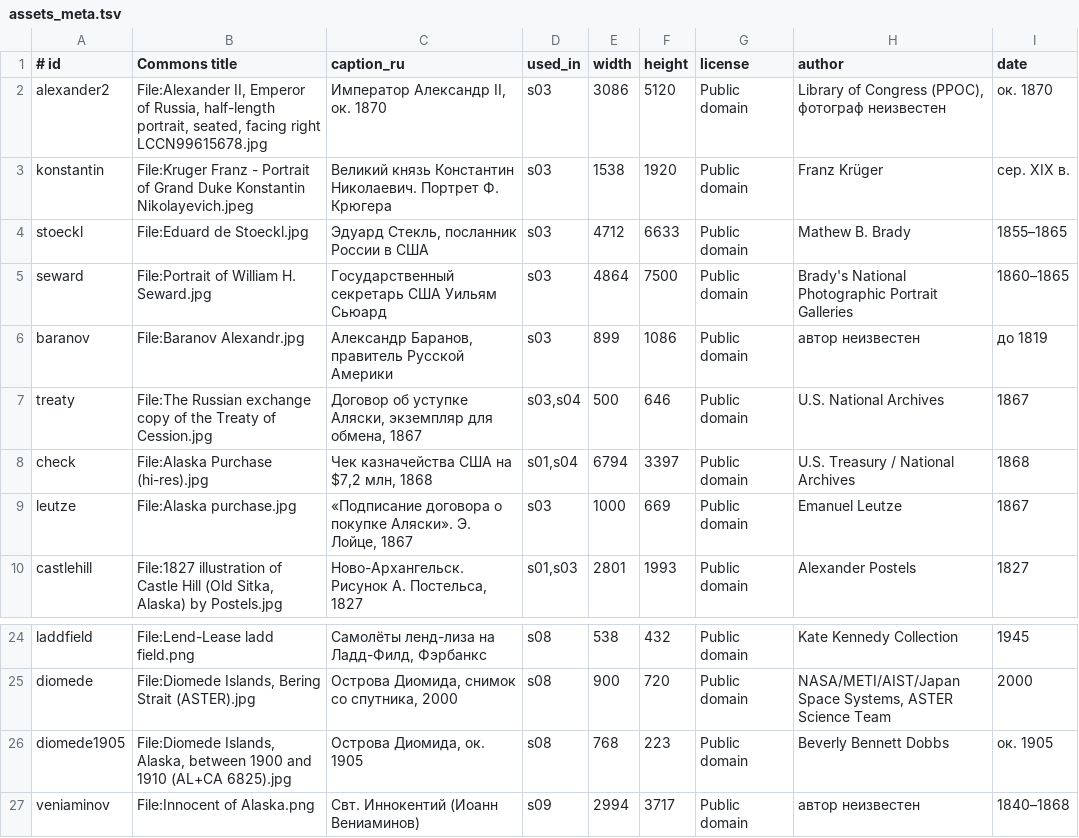
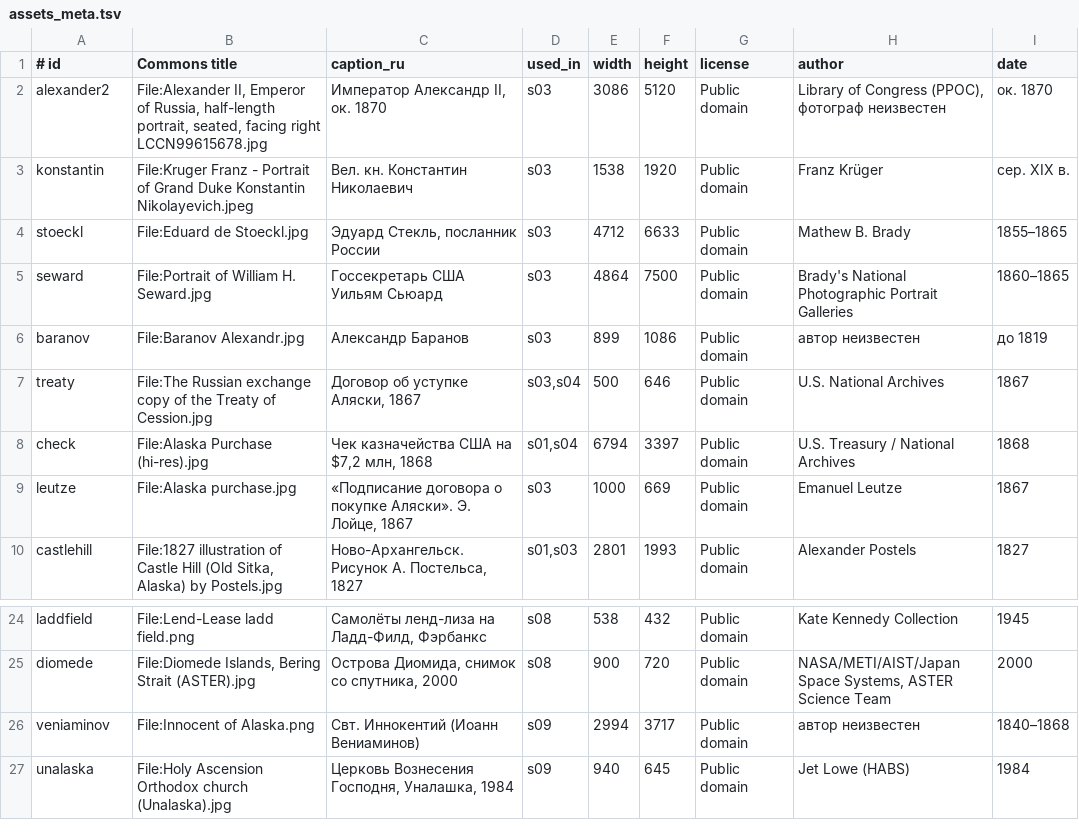
Before and after one commit to syzdykovratmir/My-project, a TSV file: alyaska/scripts/assets_meta.tsv, drawn as a sheet; only a part is shown, gaps mark what is left out; the shorter side is filled out with more unchanged rows.

```diff
--- a/alyaska/scripts/assets_meta.tsv
+++ b/alyaska/scripts/assets_meta.tsv
@@ -2,7 +2,7 @@
 alexander2	File:Alexander II, Emperor of Russia, half-length portrait, seated, facing right LCCN99615678.jpg	Император Александр II, ок. 1870	s03	3086	5120	Public domain	Library of Congress (PPOC), фотограф неизвестен	ок. 1870
-konstantin	File:Kruger Franz - Portrait of Grand Duke Konstantin Nikolayevich.jpeg	Великий князь Константин Николаевич. Портрет Ф. Крюгера	s03	1538	1920	Public domain	Franz Krüger	сер. XIX в.
-stoeckl	File:Eduard de Stoeckl.jpg	Эдуард Стекль, посланник России в США	s03	4712	6633	Public domain	Mathew B. Brady	1855–1865
-seward	File:Portrait of William H. Seward.jpg	Государственный секретарь США Уильям Сьюард	s03	4864	7500	Public domain	Brady's National Photographic Portrait Galleries	1860–1865
-baranov	File:Baranov Alexandr.jpg	Александр Баранов, правитель Русской Америки	s03	899	1086	Public domain	автор неизвестен	до 1819
-treaty	File:The Russian exchange copy of the Treaty of Cession.jpg	Договор об уступке Аляски, экземпляр для обмена, 1867	s03,s04	500	646	Public domain	U.S. National Archives	1867
+konstantin	File:Kruger Franz - Portrait of Grand Duke Konstantin Nikolayevich.jpeg	Вел. кн. Константин Николаевич	s03	1538	1920	Public domain	Franz Krüger	сер. XIX в.
+stoeckl	File:Eduard de Stoeckl.jpg	Эдуард Стекль, посланник России	s03	4712	6633	Public domain	Mathew B. Brady	1855–1865
+seward	File:Portrait of William H. Seward.jpg	Госсекретарь США Уильям Сьюард	s03	4864	7500	Public domain	Brady's National Photographic Portrait Galleries	1860–1865
+baranov	File:Baranov Alexandr.jpg	Александр Баранов	s03	899	1086	Public domain	автор неизвестен	до 1819
+treaty	File:The Russian exchange copy of the Treaty of Cession.jpg	Договор об уступке Аляски, 1867	s03,s04	500	646	Public domain	U.S. National Archives	1867
 check	File:Alaska Purchase (hi-res).jpg	Чек казначейства США на $7,2 млн, 1868	s01,s04	6794	3397	Public domain	U.S. Treasury / National Archives	1868
@@ -25,3 +25,2 @@ laddfield	File:Lend-Lease ladd field.png	Самолёты ленд-лиза на
 diomede	File:Diomede Islands, Bering Strait (ASTER).jpg	Острова Диомида, снимок со спутника, 2000	s08	900	720	Public domain	NASA/METI/AIST/Japan Space Systems, ASTER Science Team	2000
-diomede1905	File:Diomede Islands, Alaska, between 1900 and 1910 (AL+CA 6825).jpg	Острова Диомида, ок. 1905	s08	768	223	Public domain	Beverly Bennett Dobbs	ок. 1905
 veniaminov	File:Innocent of Alaska.png	Свт. Иннокентий (Иоанн Вениаминов)	s09	2994	3717	Public domain	автор неизвестен	1840–1868
```
Also changed, not shown: 27 other files.
